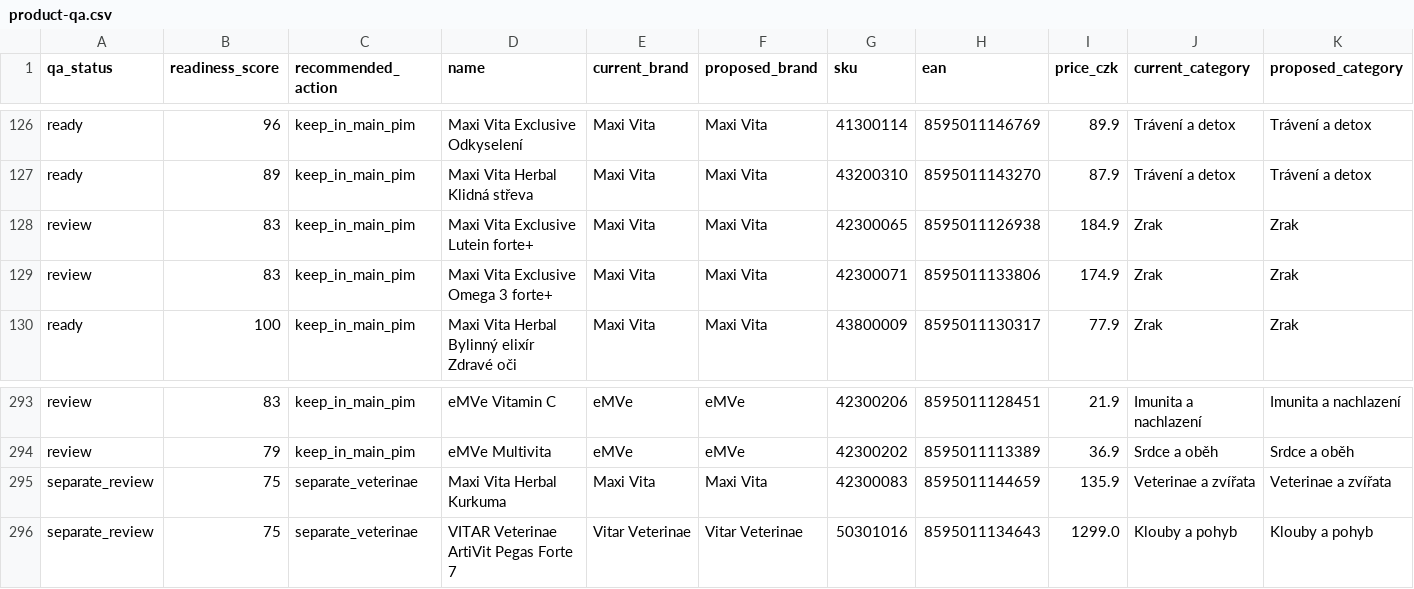
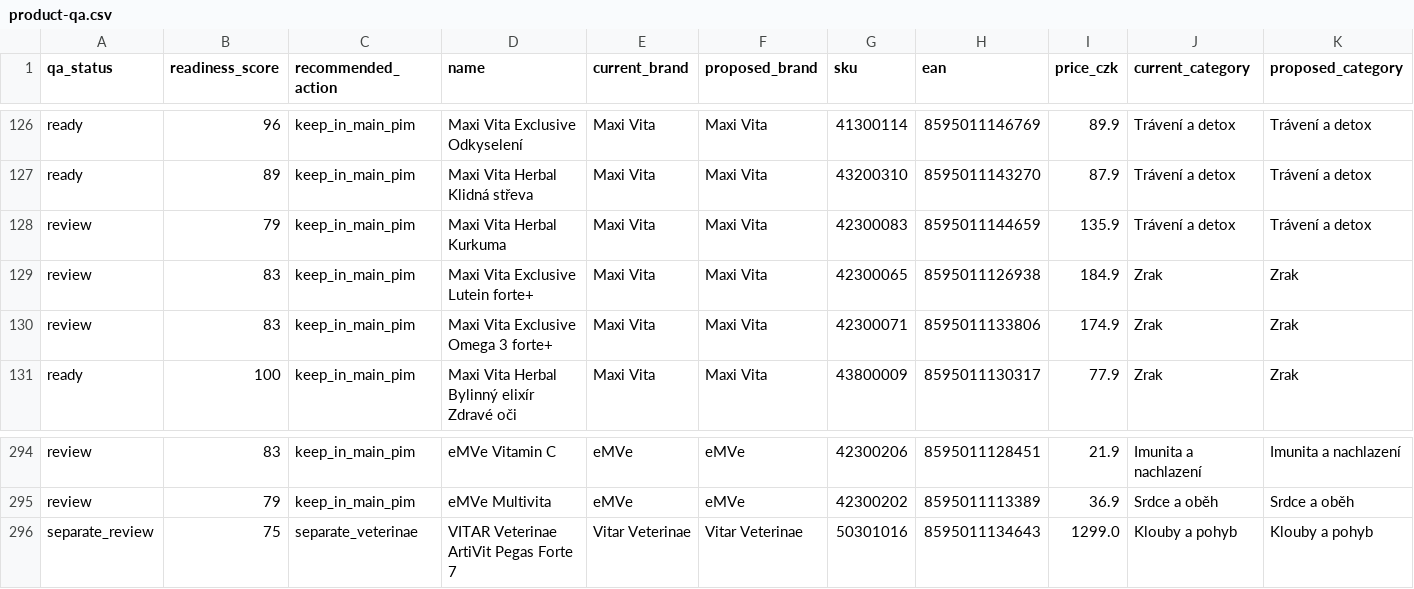
Before and after one commit to jurajgiacko/vitarecommerce, a CSV file: data/processed/product-qa.csv, drawn as a sheet; only a part is shown, gaps mark what is left out; removed rows and columns are numbered as before the commit, all else as after; rows hold the shown columns only; the diff names each change by its address in the sheet, - before the commit and + after, or states it on an @@ line.

Commit message:
Add strategic readiness and backlog planning

```diff
--- a/data/processed/product-qa.csv
+++ b/data/processed/product-qa.csv
+row 128: review | 79 | keep_in_main_pim | Maxi Vita Herbal Kurkuma | Maxi Vita | Maxi Vita | 42300083 | 8595011144659 | 135.9 | Trávení a detox | Trávení a detox
-row 295: separate_review | 75 | separate_veterinae | Maxi Vita Herbal Kurkuma | Maxi Vita | Maxi Vita | 42300083 | 8595011144659 | 135.9 | Veterinae a zvířata | Veterinae a zvířata
```
Also changed, not shown: outputs/data/product-qa.csv, 20 other files.
